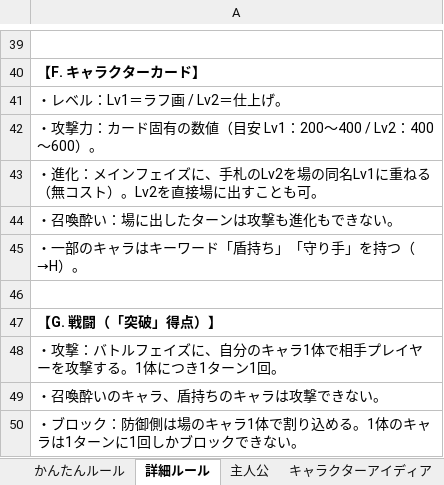
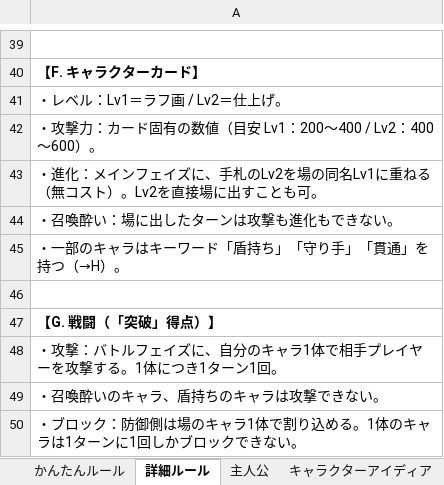
Before and after one commit to fugaku-kobo/card-forge, an Excel workbook: data/手塚カードゲーム_v7_v1.2.xlsx, sheet 詳細ルール, drawn as a sheet; only a part is shown, gaps mark what is left out; values as stored, in another font and other column widths than the file's, no borders; the diff names each change by its address in the sheet, - before the commit and + after, or states it on an @@ line.

```diff
--- a/data/手塚カードゲーム_v7_v1.2.xlsx (sheet 詳細ルール)
+++ b/data/手塚カードゲーム_v7_v1.2.xlsx (sheet 詳細ルール)
-A45: ・一部のキャラはキーワード「盾持ち」「守り手」を持つ（→H）。
+A45: ・一部のキャラはキーワード「盾持ち」「守り手」「貫通」を持つ（→H）。
```
Also changed, not shown: sheet キャラクターアイディア, 3 other files.
